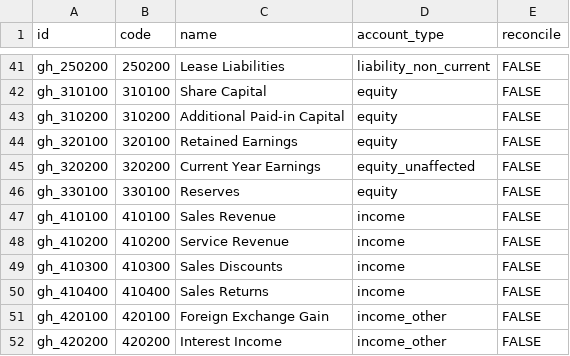
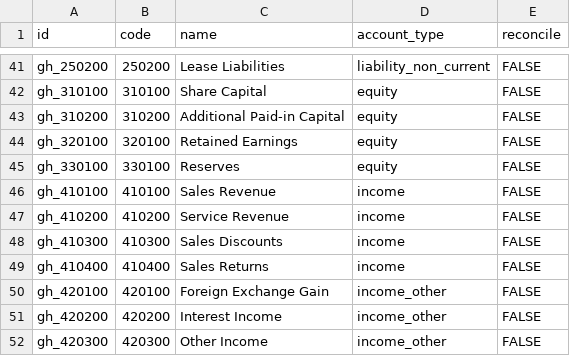
Before and after one commit to vumacloud/vumaerp, a CSV file: l10n_gh/data/template/account.account-gh.csv, drawn as a sheet; only a part is shown, gaps mark what is left out; the shorter side is filled out with more unchanged rows.

```diff
--- a/l10n_gh/data/template/account.account-gh.csv
+++ b/l10n_gh/data/template/account.account-gh.csv
@@ -44,3 +44,2 @@ gh_310200,310200,Additional Paid-in Capital,equity,FALSE
 gh_320100,320100,Retained Earnings,equity,FALSE
-gh_320200,320200,Current Year Earnings,equity_unaffected,FALSE
 gh_330100,330100,Reserves,equity,FALSE
```
